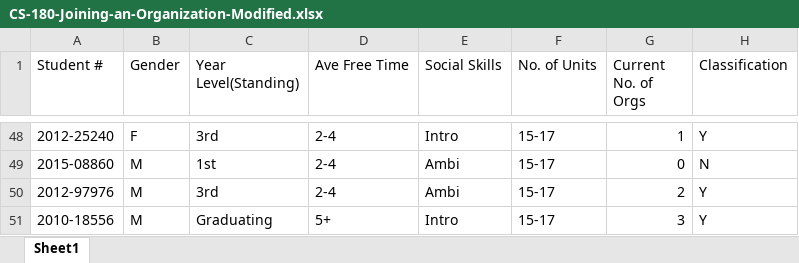
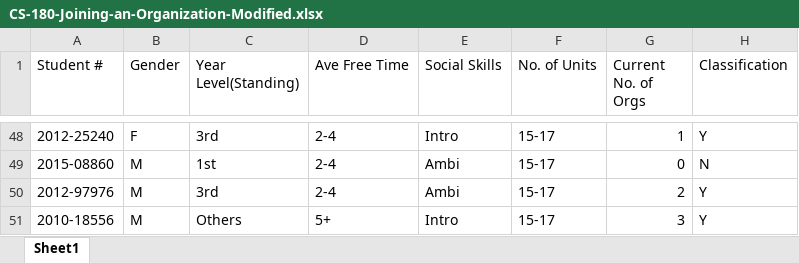
Before and after one commit to reginaalyssa/cs180mp2, an Excel workbook: CS-180-Joining-an-Organization-Modified.xlsx, sheet Sheet1, drawn as a sheet; only a part is shown, gaps mark what is left out; values as stored, in another font and other column widths than the file's, no borders; the diff names each change by its address in the sheet, - before the commit and + after, or states it on an @@ line.

```diff
--- a/CS-180-Joining-an-Organization-Modified.xlsx (sheet Sheet1)
+++ b/CS-180-Joining-an-Organization-Modified.xlsx (sheet Sheet1)
-C51 (Year Level(Standing)): Graduating
+C51 (Year Level(Standing)): Others
```
Also changed, not shown: 4 other files.
